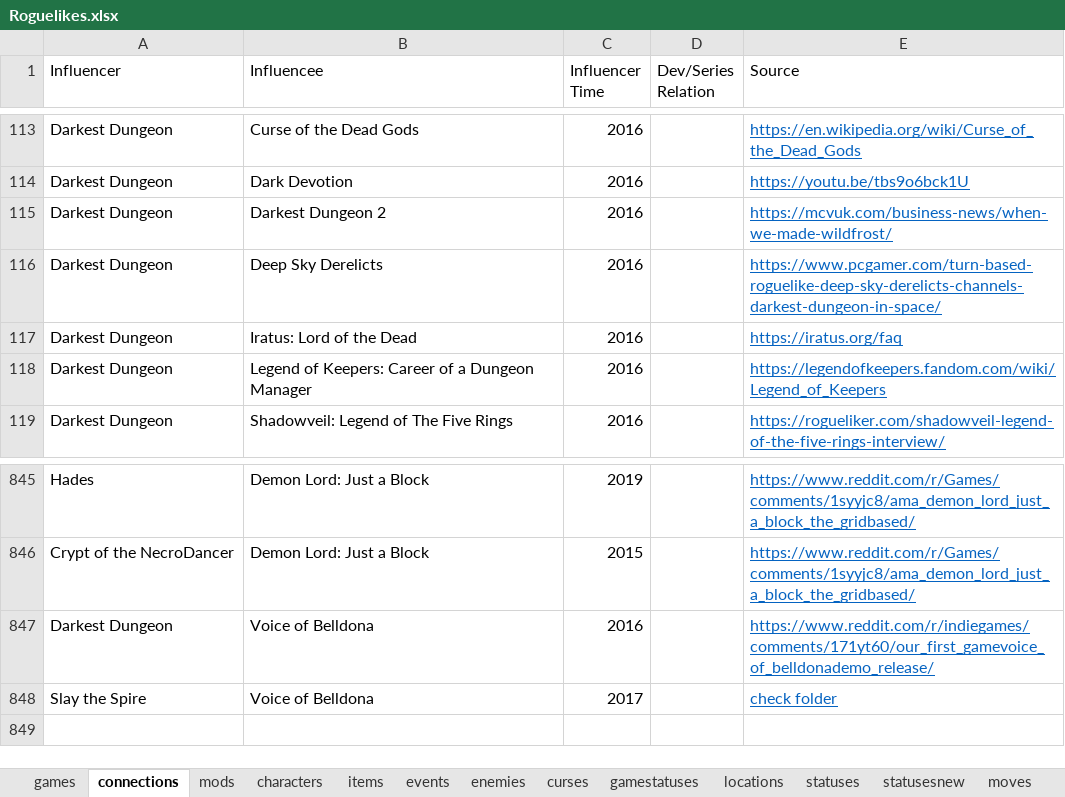
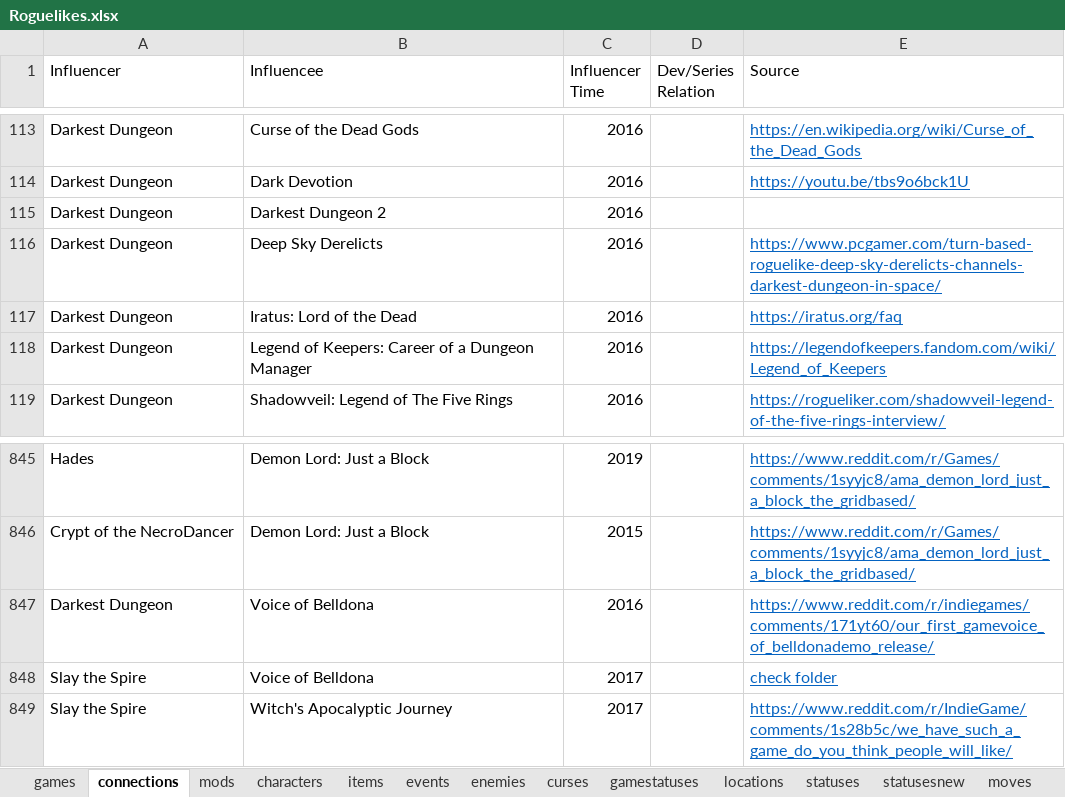
Before and after one commit to batsling/Roguelike-like, an Excel workbook: tools/Roguelikes.xlsx, sheet connections, drawn as a sheet; only a part is shown, gaps mark what is left out; values as stored, in another font and other column widths than the file's, no borders; table styles not drawn; the diff names each change by its address in the sheet, - before the commit and + after, or states it on an @@ line.

```diff
--- a/tools/Roguelikes.xlsx (sheet connections)
+++ b/tools/Roguelikes.xlsx (sheet connections)
-E115 (Source): https://mcvuk.com/business-news/when-we-made-wildfrost/
+E115 (Source): (empty)
+row 849: Slay the Spire | Witch's Apocalyptic Journey | 2017 |  | https://www.reddit.com/r/IndieGame/comments/1s28b5c/we_have_such_a_game_do_you_think_people_will_like/
```
Also changed, not shown: sheet games, sheet items, sheet addonsnew.
